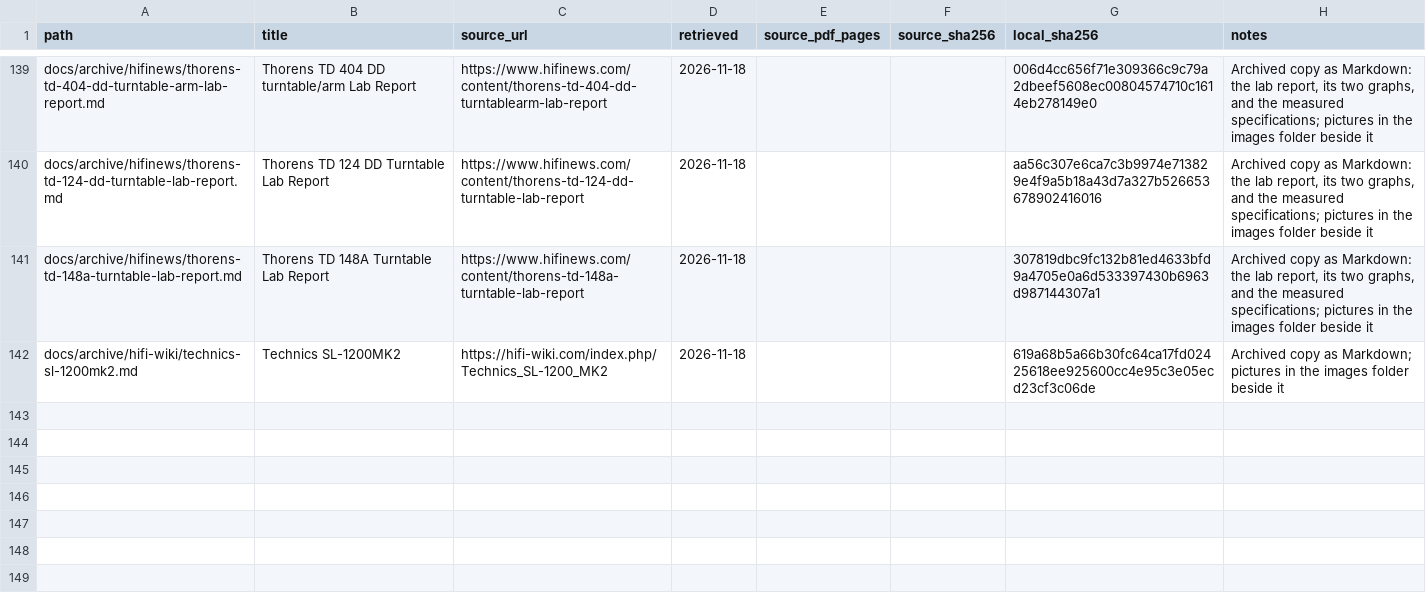
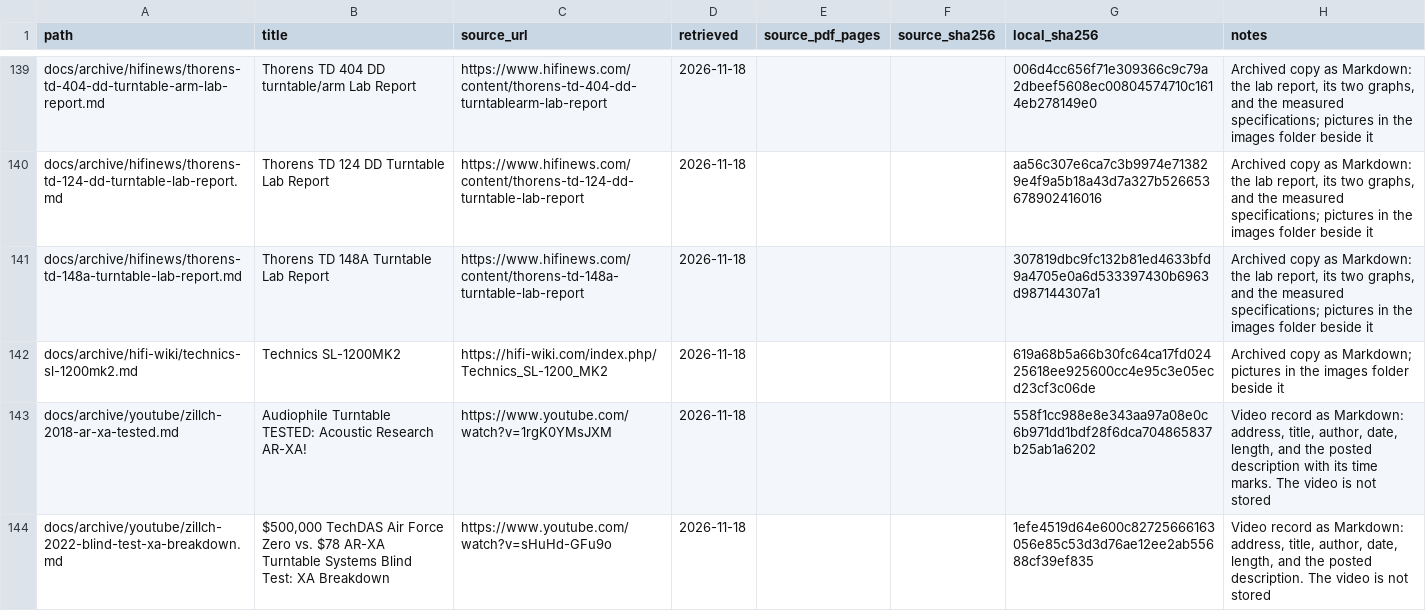
Before and after one commit to ohenley/artt, a TSV file: docs/manifest.tsv, drawn as a sheet; only a part is shown, gaps mark what is left out; the diff names each change by its address in the sheet, - before the commit and + after, or states it on an @@ line.

Commit message:
Hold the records of two filmed AR XA tests

```diff
--- a/docs/manifest.tsv
+++ b/docs/manifest.tsv
+row 143: docs/archive/youtube/zillch-2018-ar-xa-tested.md | Audiophile Turntable TESTED: Acoustic Research AR-XA! | https://www.youtube.com/watch?v=1rgK0YMsJXM | 2026-11-18 |  |  | 558f1cc988e8e343aa97a08e0c6b971dd1bdf28f6dca704865837b25ab1a6202 | Video record as Markdown: address, title, author, date, length, and the posted description with its time marks. The video is not stored
+row 144: docs/archive/youtube/zillch-2022-blind-test-xa-breakdown.md | $500,000 TechDAS Air Force Zero vs. $78 AR-XA Turntable Systems Blind Test: XA Breakdown | https://www.youtube.com/watch?v=sHuHd-GFu9o | 2026-11-18 |  |  | 1efe4519d64e600c82725666163056e85c53d3d76ae12ee2ab55688cf39ef835 | Video record as Markdown: address, title, author, date, length, and the posted description. The video is not stored
```
Also changed, not shown: 3 other files.
